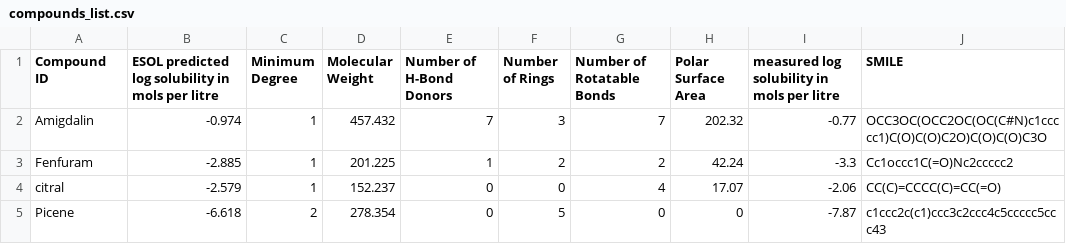
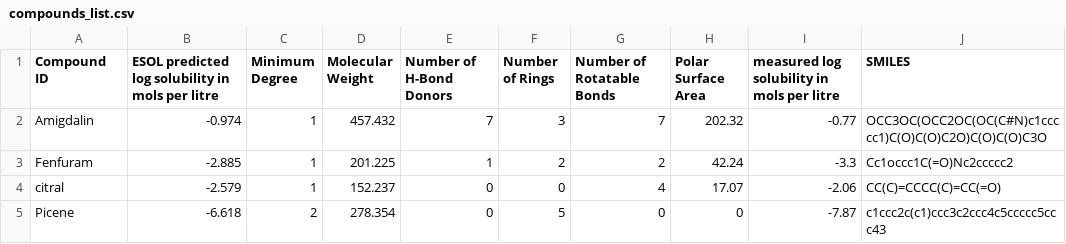
Before and after one commit to dmy-collab/shared-projects, a CSV file: Linear regression drug solubility/compounds_list.csv, drawn as a sheet; only a part is shown.

Commit message:
smiles

```diff
--- a/Linear regression drug solubility/compounds_list.csv
+++ b/Linear regression drug solubility/compounds_list.csv
@@ -1,2 +1,2 @@
-Compound ID,ESOL predicted log solubility in mols per litre,Minimum Degree,Molecular Weight,Number of H-Bond Donors,Number of Rings,Number of Rotatable Bonds,Polar Surface Area,measured log solubility in mols per litre,SMILE
+Compound ID,ESOL predicted log solubility in mols per litre,Minimum Degree,Molecular Weight,Number of H-Bond Donors,Number of Rings,Number of Rotatable Bonds,Polar Surface Area,measured log solubility in mols per litre,SMILES
 Amigdalin,-0.974,1,457.432,7,3,7,202.32,-0.77,OCC3OC(OCC2OC(OC(C#N)c1ccccc1)C(O)C(O)C2O)C(O)C(O)C3O
```
